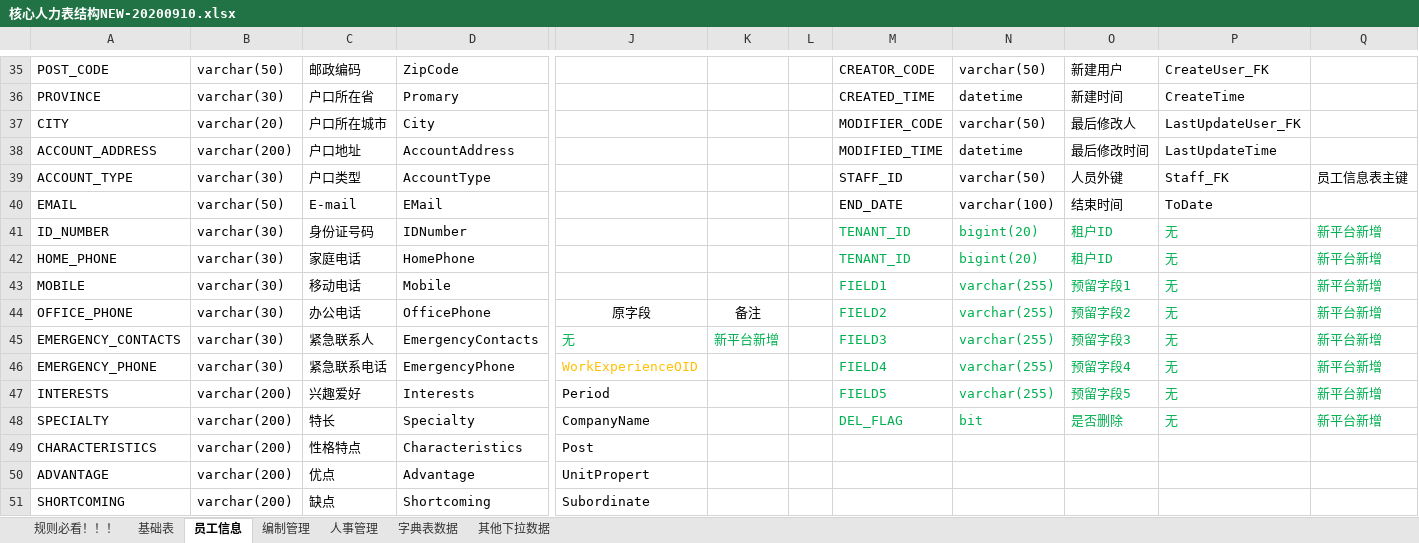
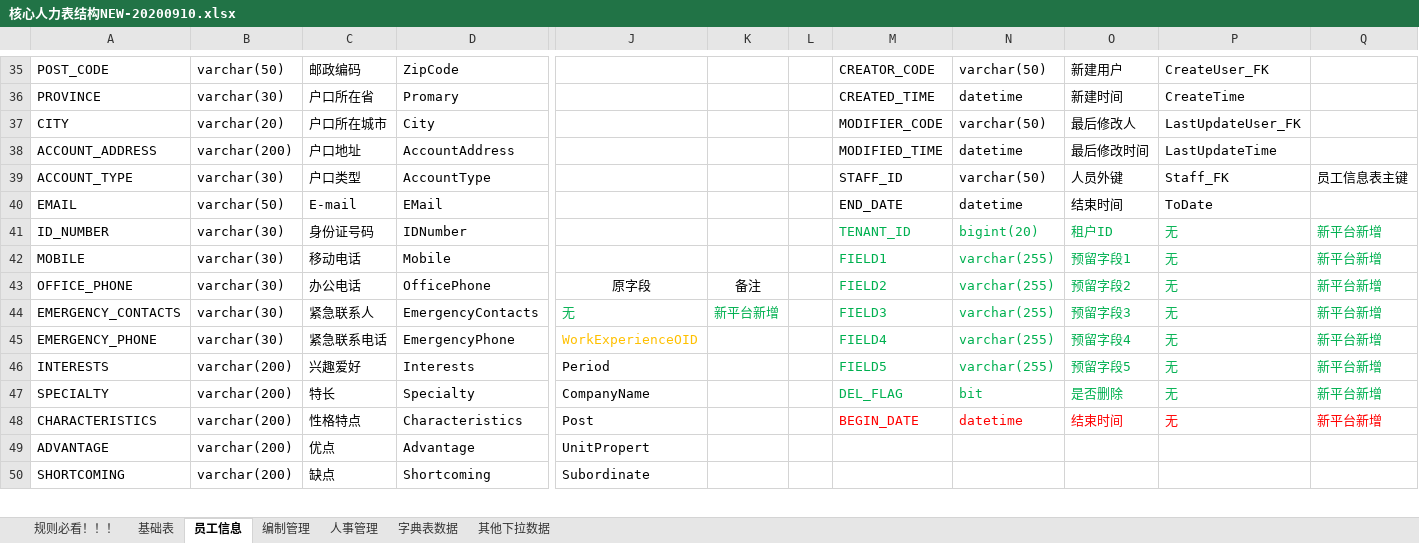
Before and after one commit to cp-hi/herdao_manpower, an Excel workbook: doc/核心人力表结构NEW-20200910.xlsx, sheet 员工信息, drawn as a sheet; only a part is shown, gaps mark what is left out; values as stored, in another font and other column widths than the file's, no borders; removed rows and columns are numbered as before the commit, all else as after; rows hold the shown columns only; the diff names each change by its address in the sheet, - before the commit and + after, or states it on an @@ line.

```diff
--- a/doc/核心人力表结构NEW-20200910.xlsx (sheet 员工信息)
+++ b/doc/核心人力表结构NEW-20200910.xlsx (sheet 员工信息)
-N40: varchar(100)
+N40: datetime
-row 42: HOME_PHONE | varchar(30) | 家庭电话 | HomePhone |  |  |  | TENANT_ID | bigint(20) | 租户ID | 无 | 新平台新增
-M48: (empty)
+M48: BEGIN_DATE
-N48: (empty)
+N48: datetime
-O48: (empty)
+O48: 结束时间
-P48: (empty)
+P48: 无
-Q48: (empty)
+Q48: 新平台新增
```
Also changed, not shown: 10 other files.
